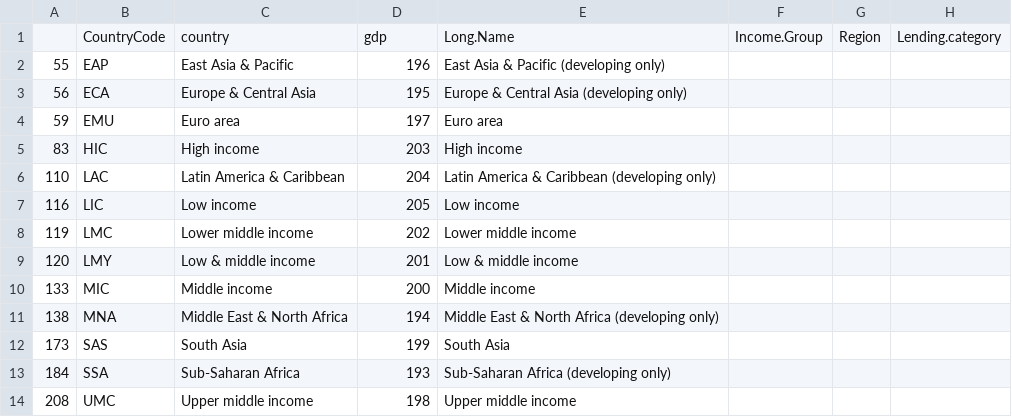
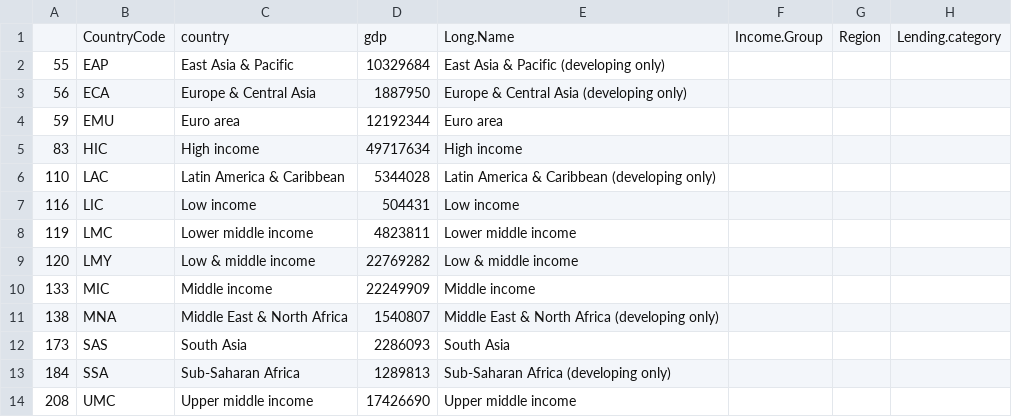
Before and after one commit to hjboerner95/MSDS_6306_403_CASE_STUDY_1, a CSV file: Data/AggregateRegions.csv, drawn as a sheet; only a part is shown; the diff names each change by its address in the sheet, - before the commit and + after, or states it on an @@ line.

```diff
--- a/Data/AggregateRegions.csv
+++ b/Data/AggregateRegions.csv
-D2: 196
+D2: 10329684
-D3: 195
+D3: 1887950
-D4: 197
+D4: 12192344
-D5: 203
+D5: 49717634
-D6: 204
+D6: 5344028
-D7: 205
+D7: 504431
-D8: 202
+D8: 4823811
-D9: 201
+D9: 22769282
-D10: 200
+D10: 22249909
-D11: 194
+D11: 1540807
-D12: 199
+D12: 2286093
-D13: 193
+D13: 1289813
-D14: 198
+D14: 17426690
```
Also changed, not shown: 2 other files.
